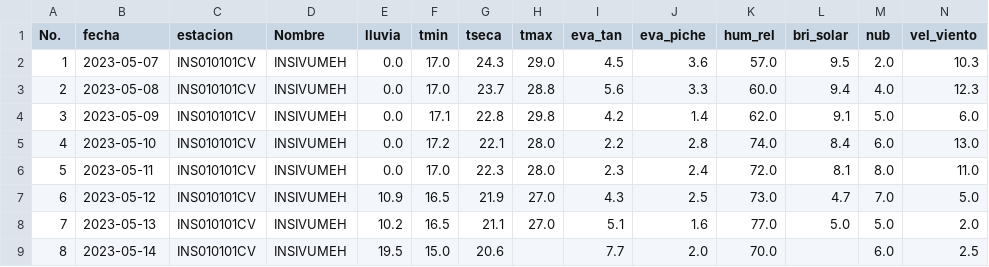
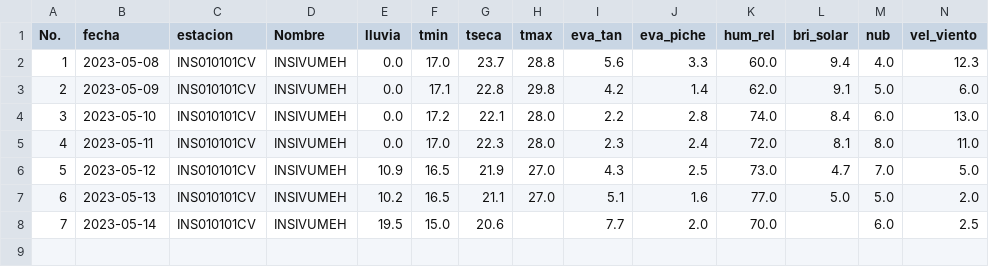
Before and after one commit to Climatologia-INSIVUMEH/monthly_data_by_station_csv, a CSV file: outputcsv/INSIVUMEH.csv, drawn as a sheet; only a part is shown; removed rows and columns are numbered as before the commit, all else as after; rows hold the shown columns only; the diff names each change by its address in the sheet, - before the commit and + after, or states it on an @@ line.

Commit message:
modified:   consulta_monthly.py 	modified:   outputcsv/ALAMEDA ICTA.csv 	modified:   outputcsv/AMATITLAN.csv 	modified:   outputcsv/ANTIGUA GUATEMALA.csv 	modified:   outputcsv/ASUNCION MITA.csv 	modified:   outputcsv/CAMOTAN.csv 	modified:   outputcsv/CATARINA.csv 	modified:   outputcsv/CHAMPERICO FEGUA.csv 	modified:   outputcsv/CHINIQUE.csv 	modified:   outputcsv/CHIXOY PCH.csv 	modified:   outputcsv/COBAN.csv 	modified:   outputcsv/CONCEPCION.csv 	modified:   outputcsv/CUBULCO.csv 	modified:   outputcsv/EL CAPITAN.csv 	modified:   outputcsv/EL TABLON.csv 	modified:   outputcsv/ESQUIPULAS.csv 	modified:   outputcsv/FLORES AEROPUERTO.csv 	modified:   outputcsv/HUEHUETENANGO.csv 	modified:   outputcsv/INSIVUMEH.csv 	modified:   outputcsv/IXCHIGUAN.csv 	modified:   outputcsv/LA AURORA.csv 	modified:   outputcsv/LA FRAGUA.csv 	modified:   outputcsv/LA REFORMA.csv 	modified:   outputcsv/LA UNION.csv 	modified:   outputcsv/LABOR OVALLE.csv 	modified:   outputcsv/LAS VEGAS PHC.csv 	modified:   outputcsv/LO DE COY.csv 	modified:   outputcsv/LOS ALBORES.csv 	modified:   outputcsv/LOS ALTOS.csv 	modified:   outputcsv/LOS ESCLAVOS.csv 	modified:   outputcsv/MARISCOS.csv 	modified:   outputcsv/MAZATENANGO.csv 	modified:   outputcsv/MONTUFAR.csv 	modified:   outputcsv/MORALES MET.csv 	modified:   outputcsv/NEBAJ.csv 	modified:   outputcsv/PANZOS PHC ALTA VERAPAZ.csv 	modified:   outputcsv/PASABIEN.csv 	modified:   outputcsv/POPTUN.csv 	modified:   outputcsv/POTRERO CARRILLO.csv 	modified:   outputcsv/PUERTO BARRIOS PHC.csv 	modified:   outputcsv/QUEZADA.csv 	modified:   outputcsv/RETALHULEU AREOPUERTO.csv 	modified:   outputcsv/SABANA GRANDE.csv 	modified:   outputcsv/SACAPULAS.csv 	modified:   outputcsv/SAN AGUSTIN ACASAGUASTLAN.csv 	modified:   outputcsv/SAN JERONIMO R H.csv 	modified:   outputcsv/SAN JOSE PINULA.csv 	modified:   outputcsv/SAN MARCOS PHC.csv 	modified:   outputcsv/SAN MARTIN JILOTEPEQUE.csv 	modified:   outputcsv/SAN PEDRO AYAMPUC.csv 	modified:   outputcsv/SAN PEDRO NECTA.csv 	modified:   outputcsv/SANTA CRUZ BALANYA.csv 	modified:   outputcsv/SANTA MARGARITA.csv 	modified:   outputcsv/SANTA MARIA CAHABON.csv 	modified:   outputcsv/SANTIAGO ATITLAN.csv 	modified:   outputcsv/SUIZA CONTENTA.csv 	modified:   outputcsv/TECUN UMAN.csv 	modified:   outputcsv/TODOS SANTOS.csv 	modified:   outputcsv/TOTONICAPAN.csv

```diff
--- a/outputcsv/INSIVUMEH.csv
+++ b/outputcsv/INSIVUMEH.csv
-row 2: 1 | 2023-05-07 | INS010101CV | INSIVUMEH | 0.0 | 17.0 | 24.3 | 29.0 | 4.5 | 3.6 | 57.0 | 9.5 | 2.0 | 10.3
@@ column A (No.) renumbered from row 2 down @@
```
Also changed, not shown: outputcsv/EL TABLON.csv, outputcsv/HUEHUETENANGO.csv, 56 other files.
